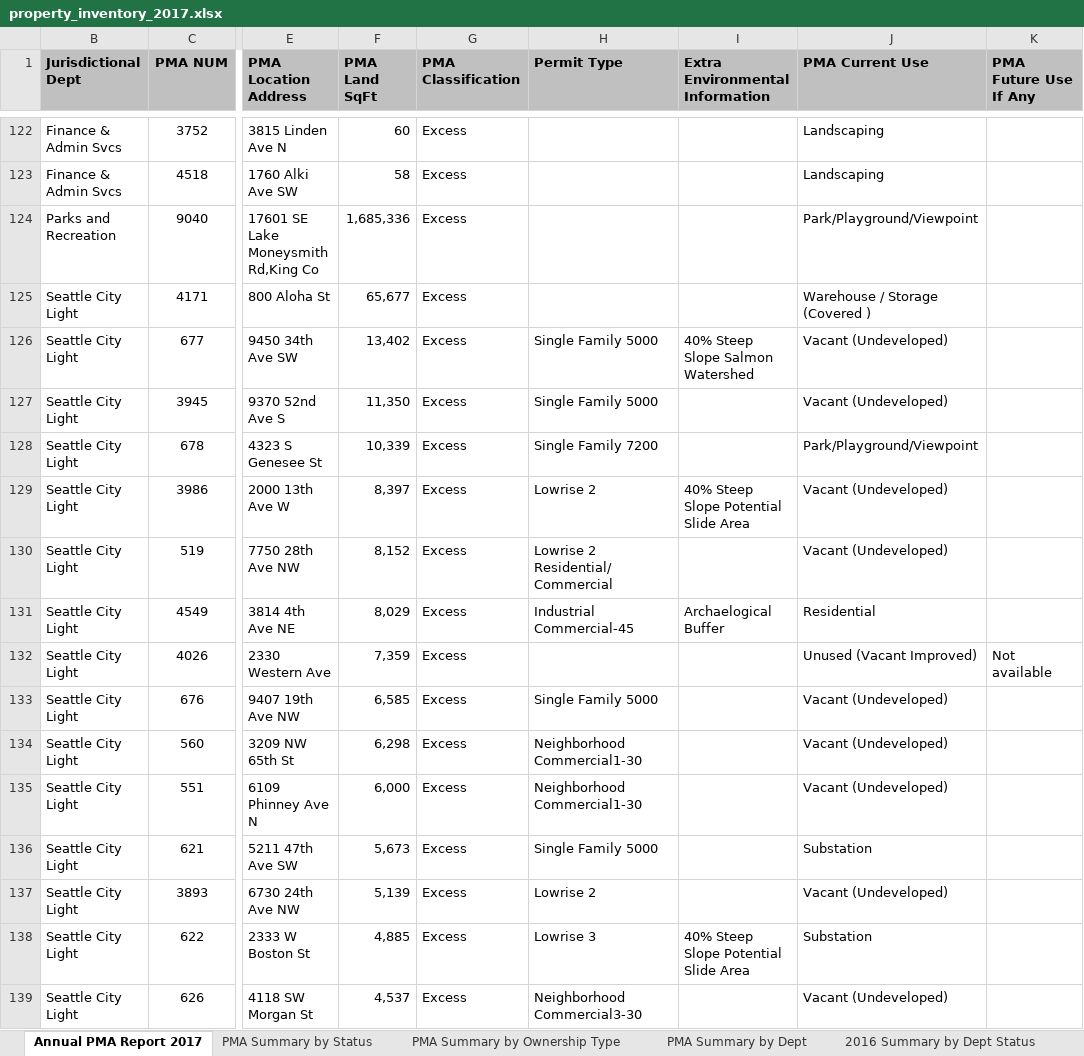
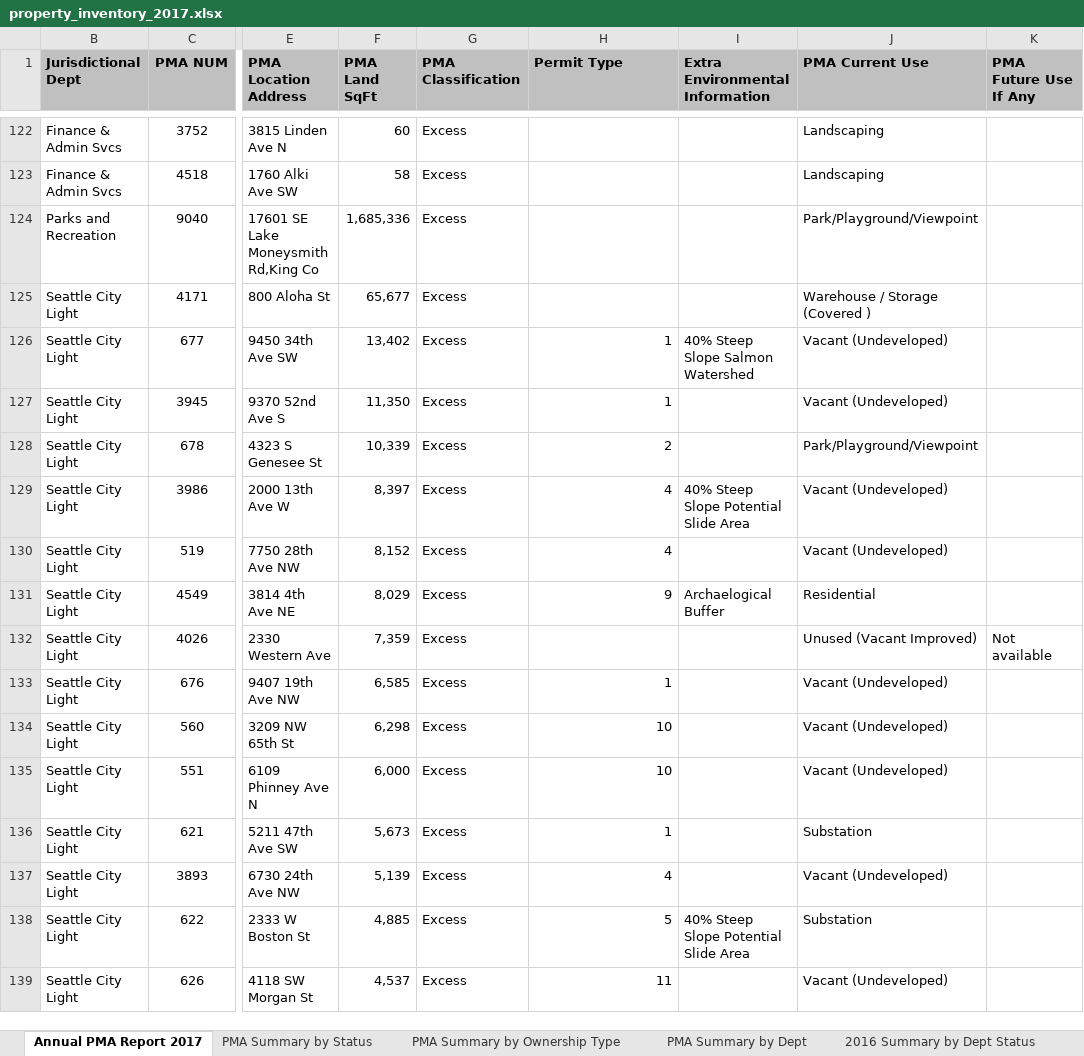
Before and after one commit to info370/project-dataseyance, an Excel workbook: datasets/property_inventory_2017.xlsx, sheet Annual PMA Report 2017, drawn as a sheet; only a part is shown, gaps mark what is left out; values as stored, in another font and other column widths than the file's, no borders; the diff covers the shown part only; the diff names each change by its address in the sheet, - before the commit and + after, or states it on an @@ line.

Commit message:
Changed permit type to categorical variable :smile:

```diff
--- a/datasets/property_inventory_2017.xlsx (sheet Annual PMA Report 2017)
+++ b/datasets/property_inventory_2017.xlsx (sheet Annual PMA Report 2017)
-H126:H127 (Permit Type): Single Family 5000
+H126:H127 (Permit Type): 1
-H128 (Permit Type): Single Family 7200
+H128 (Permit Type): 2
-H129 (Permit Type): Lowrise 2
+H129 (Permit Type): 4
-H130 (Permit Type): Lowrise 2 Residential/Commercial
+H130 (Permit Type): 4
-H131 (Permit Type): Industrial Commercial-45
+H131 (Permit Type): 9
-H133 (Permit Type): Single Family 5000
+H133 (Permit Type): 1
-H134:H135 (Permit Type): Neighborhood Commercial1-30
+H134:H135 (Permit Type): 10
-H136 (Permit Type): Single Family 5000
+H136 (Permit Type): 1
-H137 (Permit Type): Lowrise 2
+H137 (Permit Type): 4
-H138 (Permit Type): Lowrise 3
+H138 (Permit Type): 5
-H139 (Permit Type): Neighborhood Commercial3-30
+H139 (Permit Type): 11
```
Also changed, not shown: 69 edited cells elsewhere in this sheet, 2 other files.
